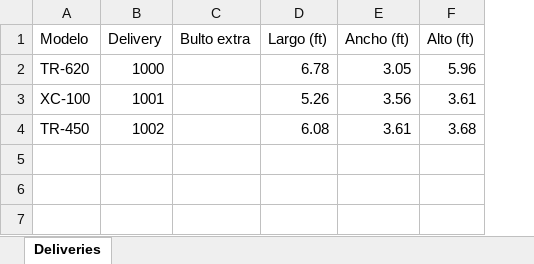
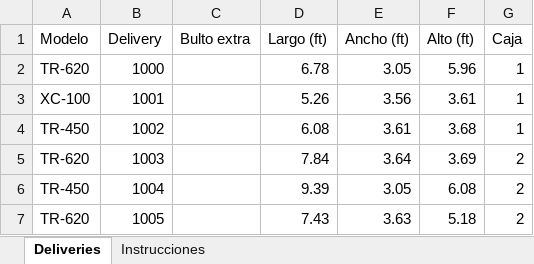
Before and after one commit to AlfredoCorvi/load_optimizer, an Excel workbook: plantilla_deliveries.xlsx, sheet Deliveries, drawn as a sheet; values as stored, in another font and other column widths than the file's, no borders; the diff names each change by its address in the sheet, - before the commit and + after, or states it on an @@ line.

Commit message:
cambio comparacion manualvsalgoritmo y porcentaje de llenado a lo largo del contenedor

```diff
--- a/plantilla_deliveries.xlsx (sheet Deliveries)
+++ b/plantilla_deliveries.xlsx (sheet Deliveries)
+sheet tab: Instrucciones
+column G (Caja), rows 2-4: all 1
+row 5: TR-620 | 1003 |  | 7.84 | 3.64 | 3.69 | 2
+row 6: TR-450 | 1004 |  | 9.39 | 3.05 | 6.08 | 2
+row 7: TR-620 | 1005 |  | 7.43 | 3.63 | 5.18 | 2
```
Also changed, not shown: 7 other files.
